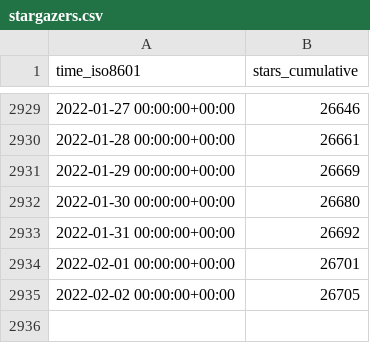
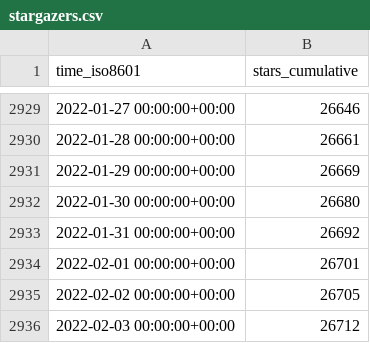
Before and after one commit to go-gorm/stats, a CSV file: go-gorm/gorm/ghrs-data/stargazers.csv, drawn as a sheet; only a part is shown, gaps mark what is left out; the diff names each change by its address in the sheet, - before the commit and + after, or states it on an @@ line.

```diff
--- a/go-gorm/gorm/ghrs-data/stargazers.csv
+++ b/go-gorm/gorm/ghrs-data/stargazers.csv
+row 2936: 2022-02-03 00:00:00+00:00 | 26712
```
Also changed, not shown: go-gorm/gorm/ghrs-data/forks.csv.
